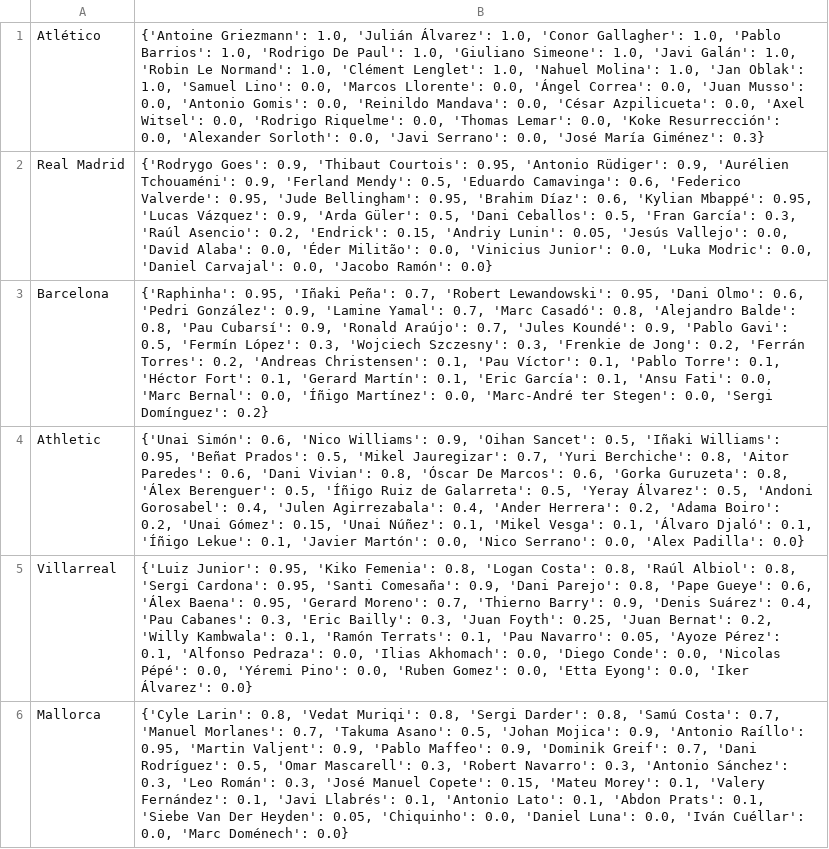
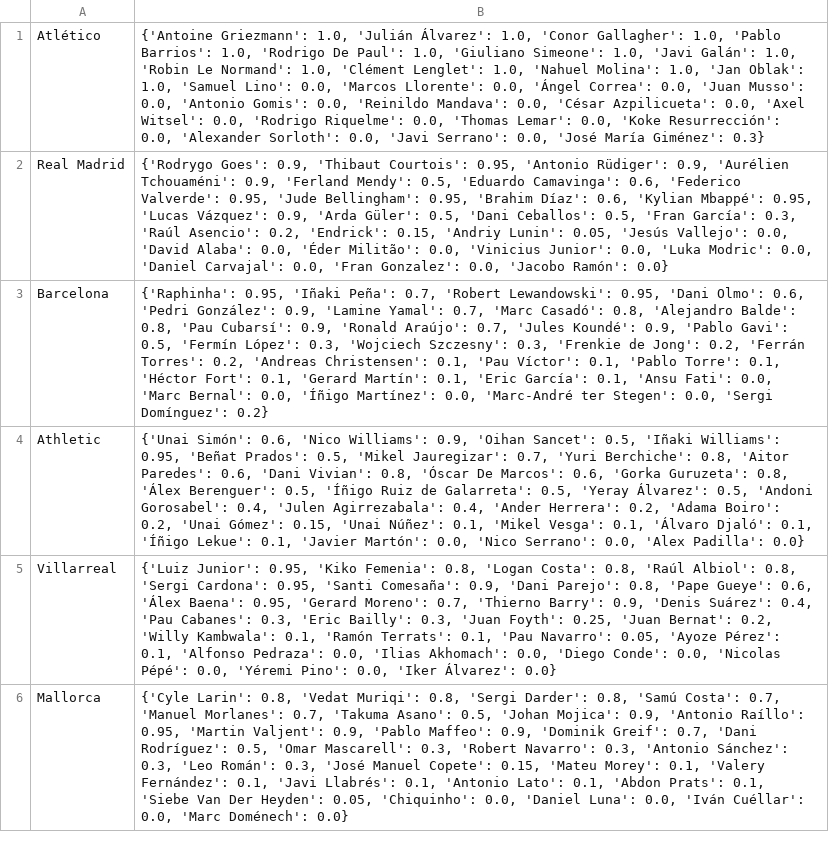
Before and after one commit to pabloroldan98/knapsack-football-formations, a CSV file: csv_files/futbolfantasy_laliga_players_start_probabilities.csv, drawn as a sheet; only a part is shown; the diff covers the shown part only; the diff names each change by its address in the sheet, - before the commit and + after, or states it on an @@ line.

```diff
--- a/csv_files/futbolfantasy_laliga_players_start_probabilities.csv
+++ b/csv_files/futbolfantasy_laliga_players_start_probabilities.csv
-B2: …Carvajal': 0.0, 'Jacobo Ramón':…
+B2: …Carvajal': 0.0, 'Fran Gonzalez': 0.0, 'Jacobo Ramón':…
-B5: …Pino': 0.0, 'Ruben Gomez': 0.0, 'Etta Eyong': 0.0, 'Iker Álvarez':…
+B5: …Pino': 0.0, 'Iker Álvarez':…
```
Also changed, not shown: 6 edited cells elsewhere in this file, csv_files/futbolfantasy_laliga_players_forms.csv, csv_files/futbolfantasy_laliga_players_positions.csv, 9 other files.
